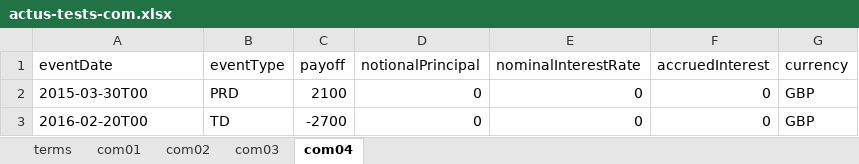
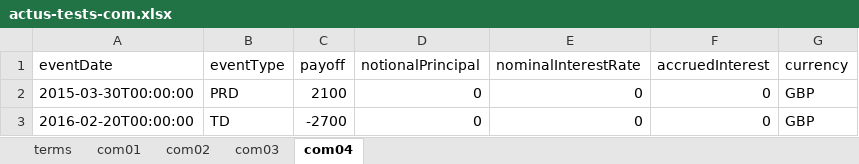
Before and after one commit to actusfrf/actus-tests, an Excel workbook: data/excel/actus-tests-com.xlsx, sheet com04, drawn as a sheet; values as stored, in another font and other column widths than the file's, no borders; charts and pictures not drawn; the diff names each change by its address in the sheet, - before the commit and + after, or states it on an @@ line.

```diff
--- a/data/excel/actus-tests-com.xlsx (sheet com04)
+++ b/data/excel/actus-tests-com.xlsx (sheet com04)
-A2 (eventDate): 2015-03-30T00
+A2 (eventDate): 2015-03-30T00:00:00
-A3 (eventDate): 2016-02-20T00
+A3 (eventDate): 2016-02-20T00:00:00
```
Also changed, not shown: sheet com03, sheet com02, sheet com01, charts or pictures, data/excel/actus-tests-clm.xlsx, data/excel/actus-tests-fxout.xlsx, 11 other files.
